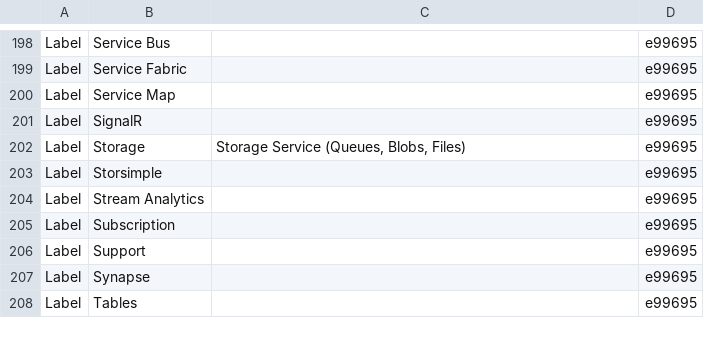
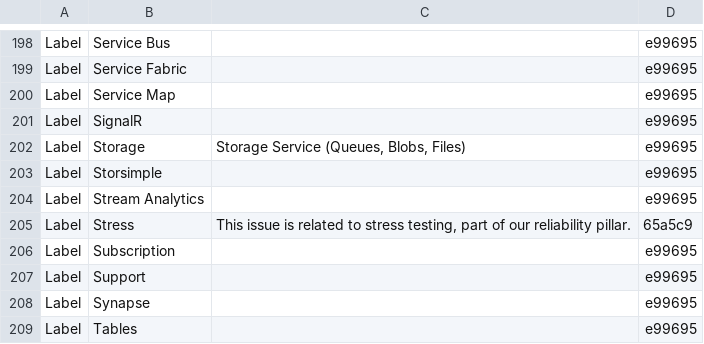
Before and after one commit to wanlwanl/wanl-fork-azure-sdk-tools, a CSV file: tools/github-labels/common-labels.csv, drawn as a sheet; only a part is shown, gaps mark what is left out.

```diff
--- a/tools/github-labels/common-labels.csv
+++ b/tools/github-labels/common-labels.csv
@@ -204,2 +204,3 @@ Label,Storsimple,,e99695
 Label,Stream Analytics,,e99695
+Label,Stress,"This issue is related to stress testing, part of our reliability pillar.",65a5c9
 Label,Subscription,,e99695
```
Also changed, not shown: tools/github-labels/repository-snapshots/autorest.csharp.csv, tools/github-labels/repository-snapshots/autorest.csv, 26 other files.
